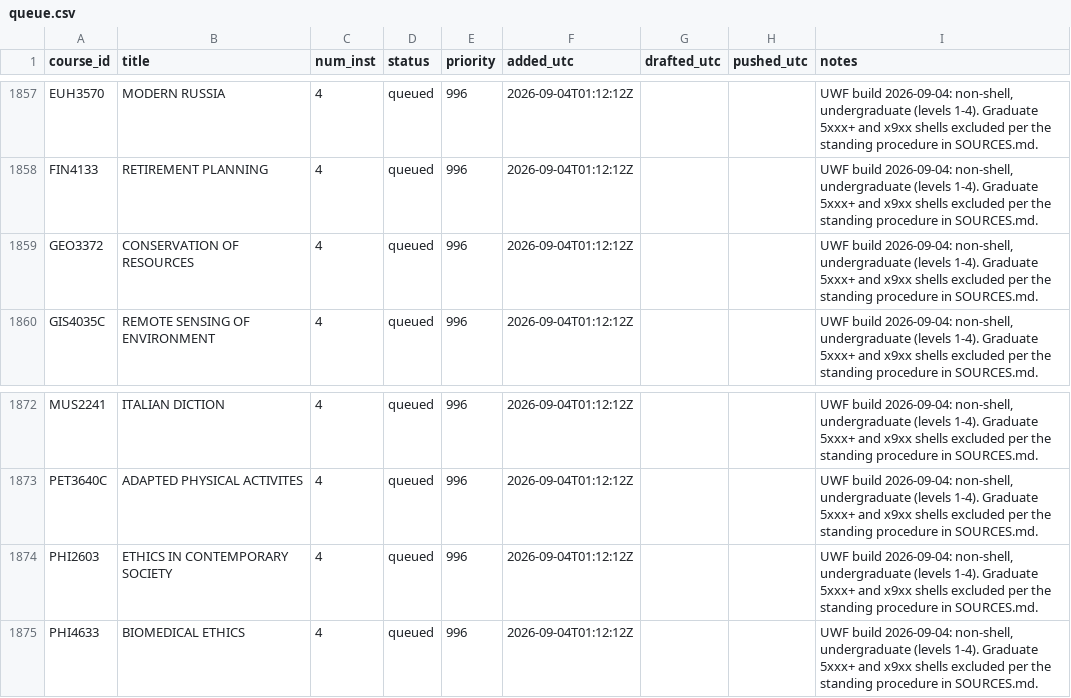
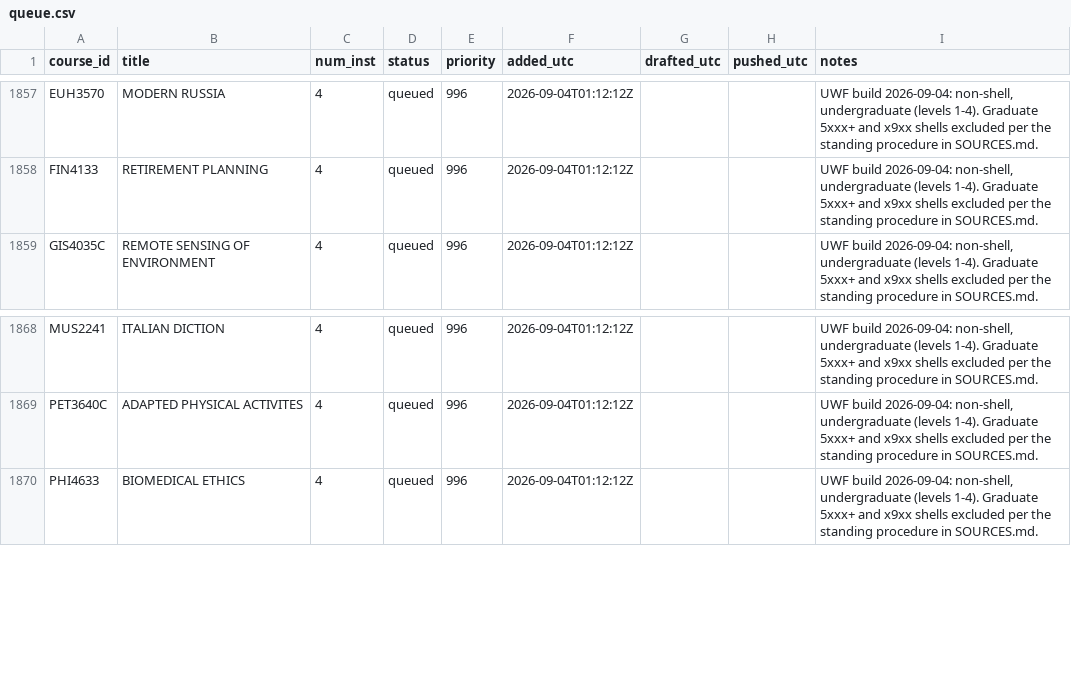
Before and after one commit to reaglin/CIATLE-REPO, a CSV file: Tools/queue.csv, drawn as a sheet; only a part is shown, gaps mark what is left out; removed rows and columns are numbered as before the commit, all else as after; the diff covers the shown part only; the diff names each change by its address in the sheet, - before the commit and + after, or states it on an @@ line.

```diff
--- a/Tools/queue.csv
+++ b/Tools/queue.csv
-row 1859: GEO3372 | CONSERVATION OF RESOURCES | 4 | queued | 996 | 2026-09-04T01:12:12Z |  |  | UWF build 2026-09-04: non-shell, undergraduate (levels 1-4). Graduate 5xxx+ and x9xx shells excluded per the standing procedure in SOURCES.md.
-row 1874: PHI2603 | ETHICS IN CONTEMPORARY SOCIETY | 4 | queued | 996 | 2026-09-04T01:12:12Z |  |  | UWF build 2026-09-04: non-shell, undergraduate (levels 1-4). Graduate 5xxx+ and x9xx shells excluded per the standing procedure in SOURCES.md.
```
Also changed, not shown: 6 added rows, 4 removed rows and 1 edited cell elsewhere in this file, 3 other files.
